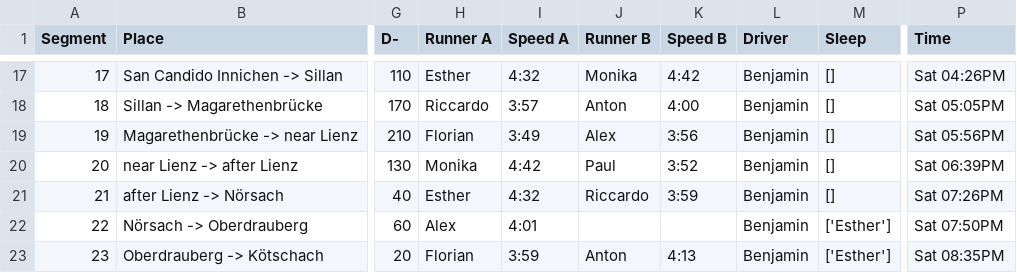
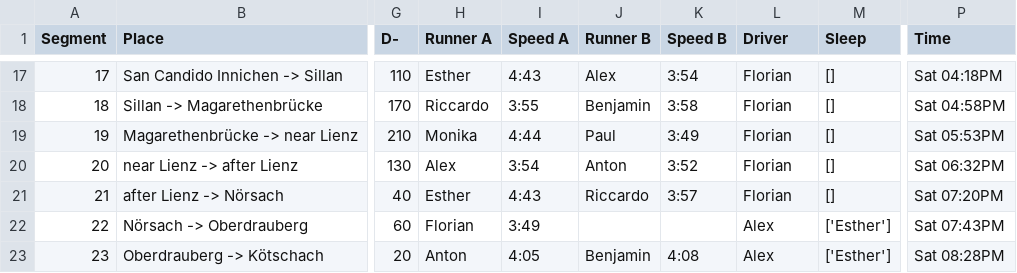
Before and after one commit to riccardocadei/eurotrip, a CSV file: results/schedule.csv, drawn as a sheet; only a part is shown, gaps mark what is left out; the diff covers the shown part only; the diff names each change by its address in the sheet, - before the commit and + after, or states it on an @@ line.

```diff
--- a/results/schedule.csv
+++ b/results/schedule.csv
-I17 (Speed A): 4:32
+I17 (Speed A): 4:43
-J17 (Runner B): Monika
+J17 (Runner B): Alex
-K17 (Speed B): 4:42
+K17 (Speed B): 3:54
-L17:L21 (Driver): Benjamin
+L17:L21 (Driver): Florian
-P17 (Time): Sat 04:26PM
+P17 (Time): Sat 04:18PM
-I18 (Speed A): 3:57
+I18 (Speed A): 3:55
-J18 (Runner B): Anton
+J18 (Runner B): Benjamin
-K18 (Speed B): 4:00
+K18 (Speed B): 3:58
-P18 (Time): Sat 05:05PM
+P18 (Time): Sat 04:58PM
-H19 (Runner A): Florian
+H19 (Runner A): Monika
-I19 (Speed A): 3:49
+I19 (Speed A): 4:44
-J19 (Runner B): Alex
+J19 (Runner B): Paul
-K19 (Speed B): 3:56
+K19 (Speed B): 3:49
-P19 (Time): Sat 05:56PM
+P19 (Time): Sat 05:53PM
-H20 (Runner A): Monika
+H20 (Runner A): Alex
-I20 (Speed A): 4:42
+I20 (Speed A): 3:54
-J20 (Runner B): Paul
+J20 (Runner B): Anton
-P20 (Time): Sat 06:39PM
+P20 (Time): Sat 06:32PM
-I21 (Speed A): 4:32
+I21 (Speed A): 4:43
-K21 (Speed B): 3:59
+K21 (Speed B): 3:57
-P21 (Time): Sat 07:26PM
+P21 (Time): Sat 07:20PM
-H22 (Runner A): Alex
+H22 (Runner A): Florian
-I22 (Speed A): 4:01
+I22 (Speed A): 3:49
-L22:L23 (Driver): Benjamin
+L22:L23 (Driver): Alex
-P22 (Time): Sat 07:50PM
+P22 (Time): Sat 07:43PM
-H23 (Runner A): Florian
+H23 (Runner A): Anton
-I23 (Speed A): 3:59
+I23 (Speed A): 4:05
-J23 (Runner B): Anton
+J23 (Runner B): Benjamin
-K23 (Speed B): 4:13
+K23 (Speed B): 4:08
-P23 (Time): Sat 08:35PM
+P23 (Time): Sat 08:28PM
```
Also changed, not shown: 147 edited cells elsewhere in this file, data/skills.csv, results/summary.csv, 2 other files.
